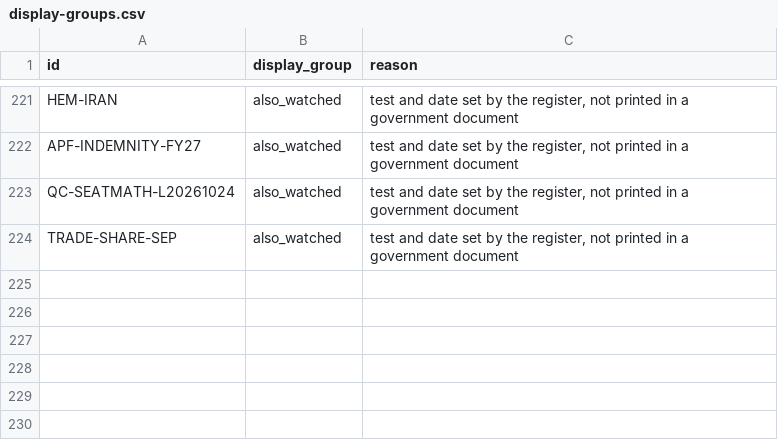
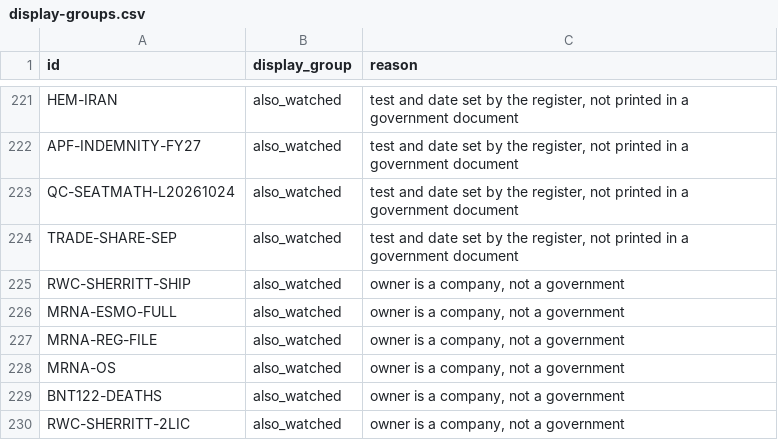
Before and after one commit to Citizenheldrecord/register, a CSV file: data/display-groups.csv, drawn as a sheet; only a part is shown, gaps mark what is left out; the diff names each change by its address in the sheet, - before the commit and + after, or states it on an @@ line.

```diff
--- a/data/display-groups.csv
+++ b/data/display-groups.csv
+row 225: RWC-SHERRITT-SHIP | also_watched | owner is a company, not a government
+row 226: MRNA-ESMO-FULL | also_watched | owner is a company, not a government
+row 227: MRNA-REG-FILE | also_watched | owner is a company, not a government
+row 228: MRNA-OS | also_watched | owner is a company, not a government
+row 229: BNT122-DEATHS | also_watched | owner is a company, not a government
+row 230: RWC-SHERRITT-2LIC | also_watched | owner is a company, not a government
```
Also changed, not shown: data/entries.csv, data/housekeeping-log.csv, 1 other file.
